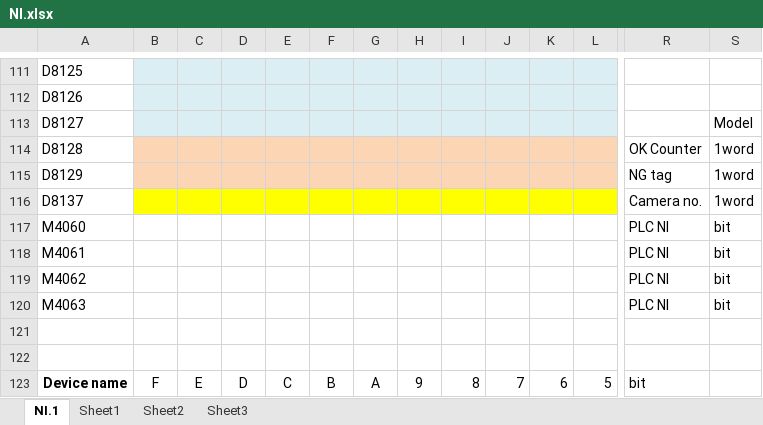
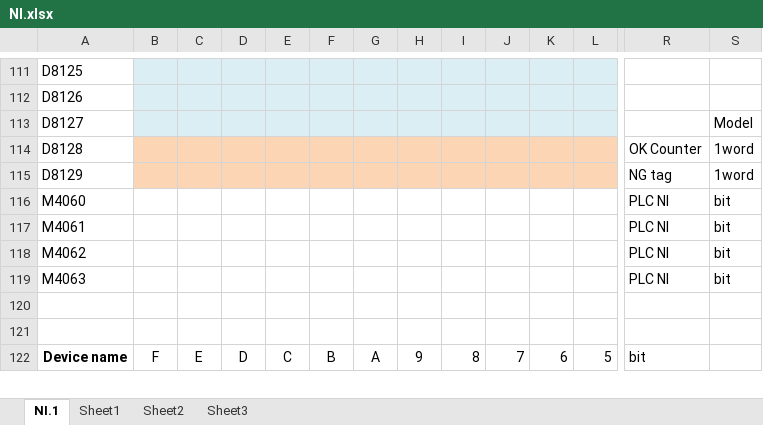
Before and after one commit to Pjumpod/HAVC, an Excel workbook: MemoryMap/NI.xlsx, sheet NI.1, drawn as a sheet; only a part is shown, gaps mark what is left out; values as stored, in another font and other column widths than the file's, no borders; charts and pictures not drawn; removed rows and columns are numbered as before the commit, all else as after; rows hold the shown columns only; the diff covers the shown part only; the diff names each change by its address in the sheet, - before the commit and + after, or states it on an @@ line.

```diff
--- a/MemoryMap/NI.xlsx (sheet NI.1)
+++ b/MemoryMap/NI.xlsx (sheet NI.1)
-row 116: D8137 |  |  |  |  |  |  |  |  |  |  |  | Camera no. | 1word
```
Also changed, not shown: 42 added rows elsewhere in this sheet, charts or pictures.
